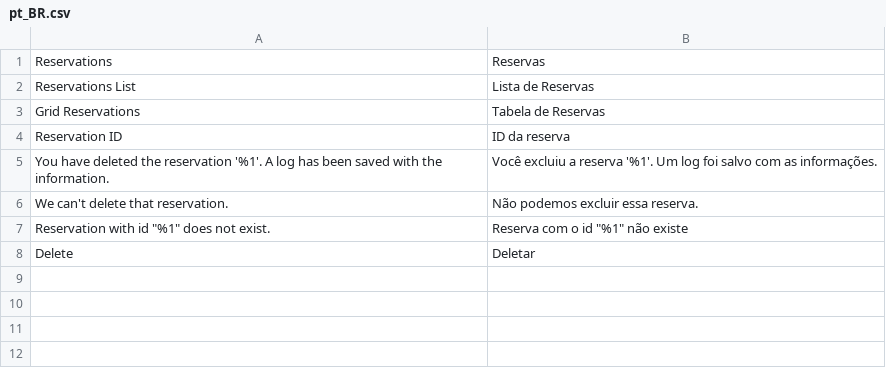
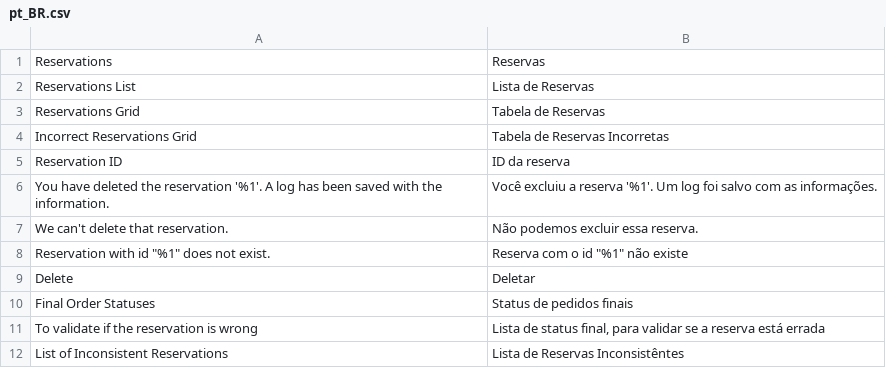
Before and after one commit to CUTTRHOAT69/module-reservation-admin-grid, a CSV file: i18n/pt_BR.csv, drawn as a sheet.

Commit message:
version 1.1.0: add admin grid of inconsistent reservations

```diff
--- a/i18n/pt_BR.csv
+++ b/i18n/pt_BR.csv
@@ -2,3 +2,4 @@
 "Reservations List","Lista de Reservas"
-"Grid Reservations","Tabela de Reservas"
+"Reservations Grid","Tabela de Reservas"
+"Incorrect Reservations Grid","Tabela de Reservas Incorretas"
 "Reservation ID","ID da reserva"
@@ -8 +9,4 @@
 "Delete", "Deletar"
+"Final Order Statuses","Status de pedidos finais"
+"To validate if the reservation is wrong","Lista de status final, para validar se a reserva está errada"
+"List of Inconsistent Reservations","Lista de Reservas Inconsistêntes"
```
Also changed, not shown: 10 other files.
